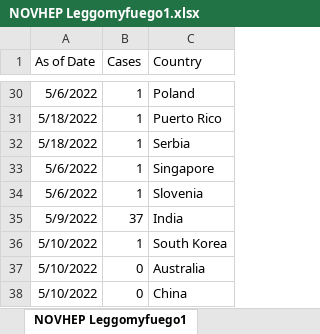
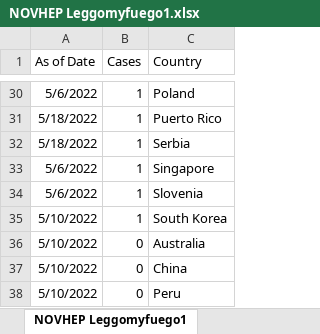
Before and after one commit to Mike-Honey/novhep-22, an Excel workbook: NOVHEP Leggomyfuego1.xlsx, sheet NOVHEP Leggomyfuego1, drawn as a sheet; only a part is shown, gaps mark what is left out; the shorter side is filled out with more unchanged rows; values as stored, in another font and other column widths than the file's, no borders; table styles not drawn; removed rows and columns are numbered as before the commit, all else as after; the diff covers the shown part only; the diff names each change by its address in the sheet, - before the commit and + after, or states it on an @@ line.

```diff
--- a/NOVHEP Leggomyfuego1.xlsx (sheet NOVHEP Leggomyfuego1)
+++ b/NOVHEP Leggomyfuego1.xlsx (sheet NOVHEP Leggomyfuego1)
-row 35: 5/9/2022 | 37 | India
```
Also changed, not shown: 4 added rows, 4 removed rows and 9 edited cells elsewhere in this sheet, NOVHEP Leggomyfuego1 pdf converted.xlsx, 1 other file.
